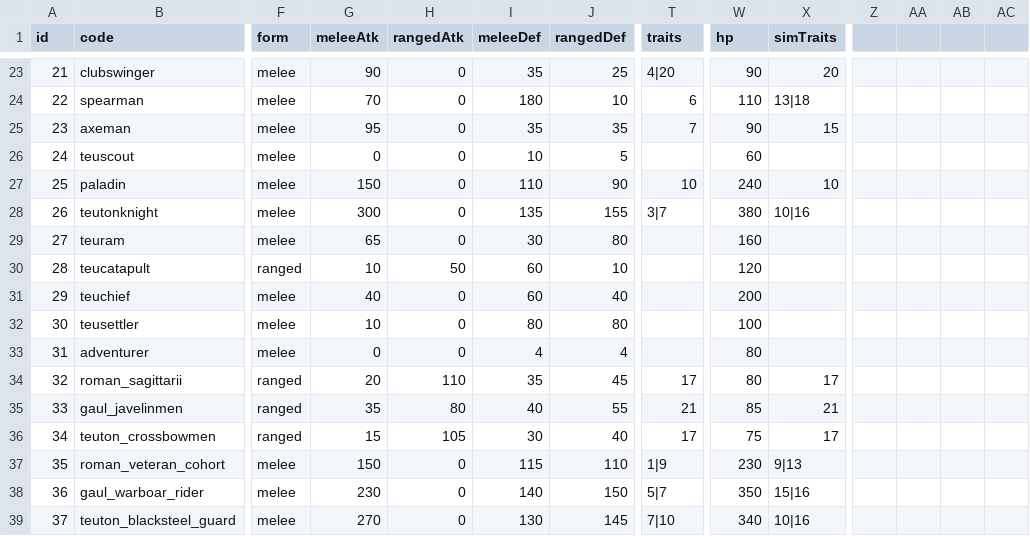
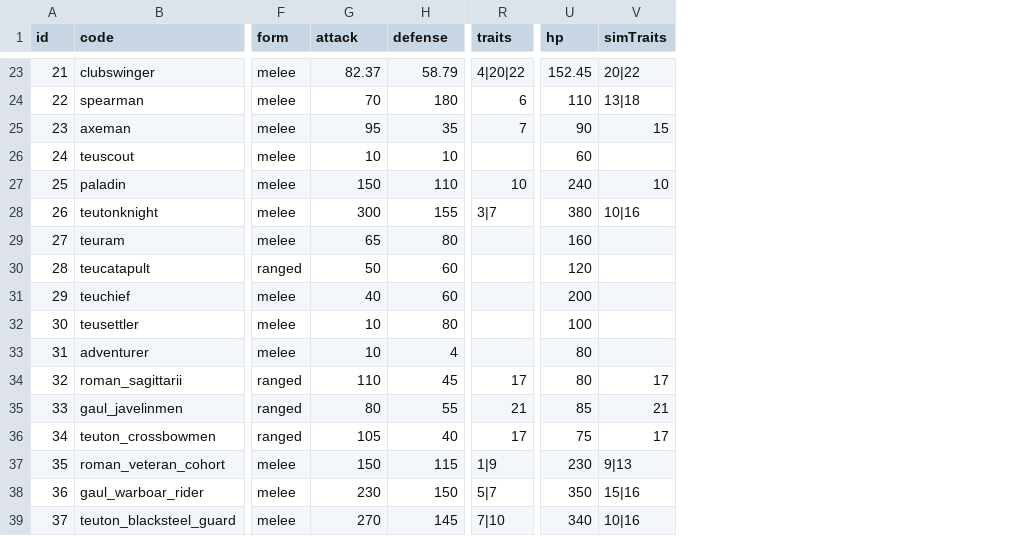
Before and after one commit to kennysli1/slg1.0, a CSV file: config/units.csv, drawn as a sheet; only a part is shown, gaps mark what is left out; removed rows and columns are numbered as before the commit, all else as after; the diff covers the shown part only; the diff names each change by its address in the sheet, - before the commit and + after, or states it on an @@ line.

```diff
--- a/config/units.csv
+++ b/config/units.csv
-column H (rangedAtk), rows 23-39: 0 | 0 | 0 | 0 | 0 | 0 | 0 | 50 | 0 | 0 | 0 | 110 | 80 | 105 | 0 | 0 | 0
-column J (rangedDef), rows 23-39: 25 | 10 | 35 | 5 | 90 | 155 | 80 | 10 | 40 | 80 | 4 | 45 | 55 | 40 | 110 | 150 | 145
-column Z, empty
-column AA, empty
-column AB, empty
-column AC, empty
-G1: meleeAtk
+G1: attack
-H1: meleeDef
+H1: defense
-G23 (attack): 90
+G23 (attack): 82.37
-H23 (defense): 35
+H23 (defense): 58.79
-R23 (traits): 4|20
+R23 (traits): 4|20|22
-U23 (hp): 90
+U23 (hp): 152.45
-V23 (simTraits): 20
+V23 (simTraits): 20|22
-G26 (attack): 0
+G26 (attack): 10
-H28 (defense): 135
+H28 (defense): 155
-H29 (defense): 30
+H29 (defense): 80
-G30 (attack): 10
+G30 (attack): 50
-G33 (attack): 0
+G33 (attack): 10
-G34 (attack): 20
+G34 (attack): 110
-H34 (defense): 35
+H34 (defense): 45
-G35 (attack): 35
+G35 (attack): 80
-H35 (defense): 40
+H35 (defense): 55
-G36 (attack): 15
+G36 (attack): 105
-H36 (defense): 30
+H36 (defense): 40
-H38 (defense): 140
+H38 (defense): 150
-H39 (defense): 130
+H39 (defense): 145
```
Also changed, not shown: 26 edited cells elsewhere in this file.
